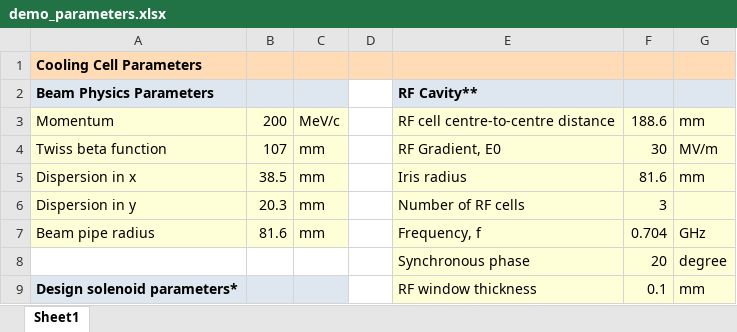
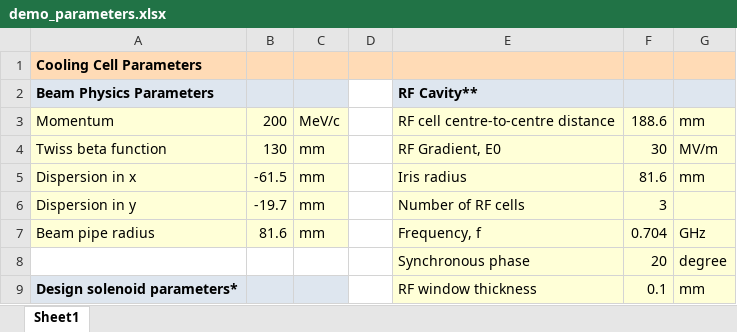
Before and after one commit to MuonCollider-WG4/cooling_demonstrator, an Excel workbook: demo_parameters.xlsx, sheet Sheet1, drawn as a sheet; only a part is shown; values as stored, in another font and other column widths than the file's, no borders; the diff names each change by its address in the sheet, - before the commit and + after, or states it on an @@ line.

Commit message:
fix documentation bug; optics quantities were incorrect (legacy 0.8 m lattice numbers)

```diff
--- a/demo_parameters.xlsx (sheet Sheet1)
+++ b/demo_parameters.xlsx (sheet Sheet1)
-B4: 107
+B4: 130
-B5: 38.5
+B5: -61.5
-B6: 20.3
+B6: -19.7
```
